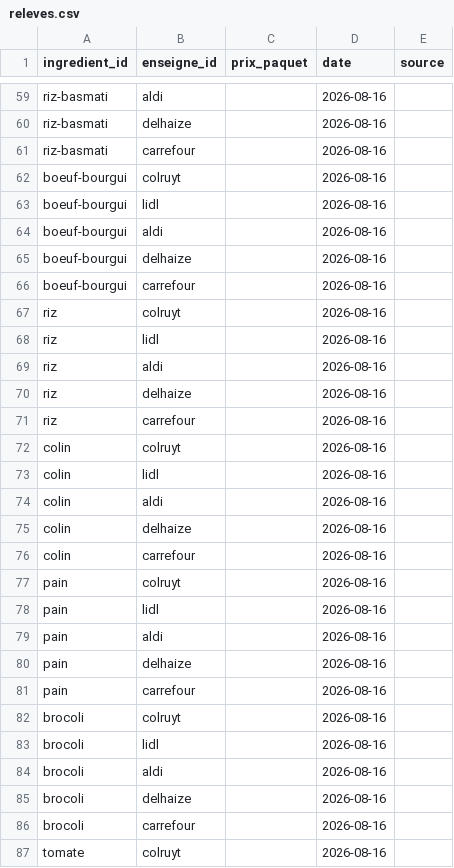
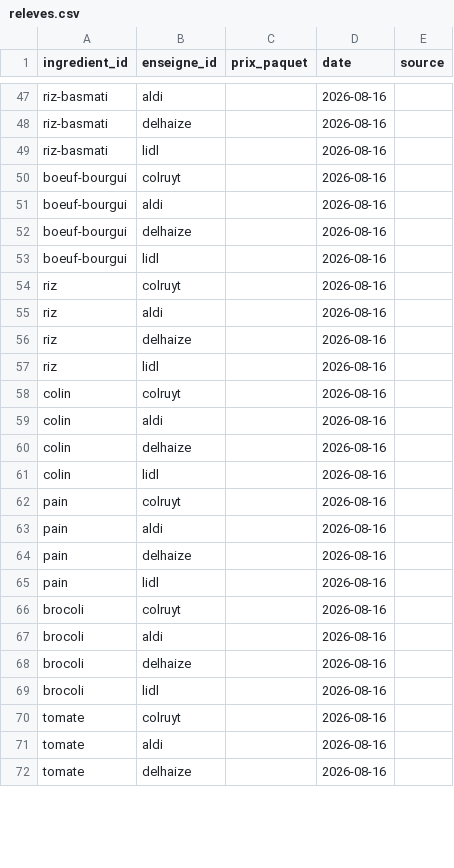
Before and after one commit to Ine4rt/mkspack, a CSV file: budgeat/data/releves.csv, drawn as a sheet; only a part is shown, gaps mark what is left out; the shorter side is filled out with more unchanged rows; the diff covers the shown part only.

```diff
--- a/budgeat/data/releves.csv
+++ b/budgeat/data/releves.csv
@@ -60,28 +48,23 @@ riz-basmati;aldi;;2026-08-16;
 riz-basmati;delhaize;;2026-08-16;
-riz-basmati;carrefour;;2026-08-16;
+riz-basmati;lidl;;2026-08-16;
 boeuf-bourgui;colruyt;;2026-08-16;
-boeuf-bourgui;lidl;;2026-08-16;
 boeuf-bourgui;aldi;;2026-08-16;
 boeuf-bourgui;delhaize;;2026-08-16;
-boeuf-bourgui;carrefour;;2026-08-16;
+boeuf-bourgui;lidl;;2026-08-16;
 riz;colruyt;;2026-08-16;
-riz;lidl;;2026-08-16;
 riz;aldi;;2026-08-16;
 riz;delhaize;;2026-08-16;
-riz;carrefour;;2026-08-16;
+riz;lidl;;2026-08-16;
 colin;colruyt;;2026-08-16;
-colin;lidl;;2026-08-16;
 colin;aldi;;2026-08-16;
 colin;delhaize;;2026-08-16;
-colin;carrefour;;2026-08-16;
+colin;lidl;;2026-08-16;
 pain;colruyt;;2026-08-16;
-pain;lidl;;2026-08-16;
 pain;aldi;;2026-08-16;
 pain;delhaize;;2026-08-16;
-pain;carrefour;;2026-08-16;
+pain;lidl;;2026-08-16;
 brocoli;colruyt;;2026-08-16;
-brocoli;lidl;;2026-08-16;
 brocoli;aldi;;2026-08-16;
 brocoli;delhaize;;2026-08-16;
-brocoli;carrefour;;2026-08-16;
+brocoli;lidl;;2026-08-16;
 tomate;colruyt;;2026-08-16;
```
Also changed, not shown: 25 removed rows and 24 edited cells elsewhere in this file, 6 other files.
